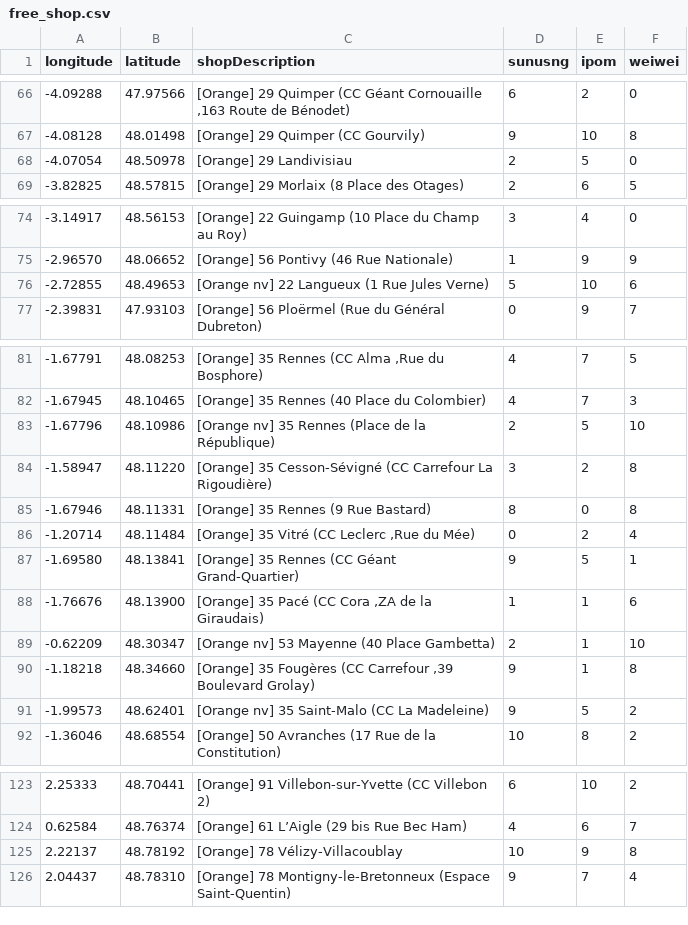
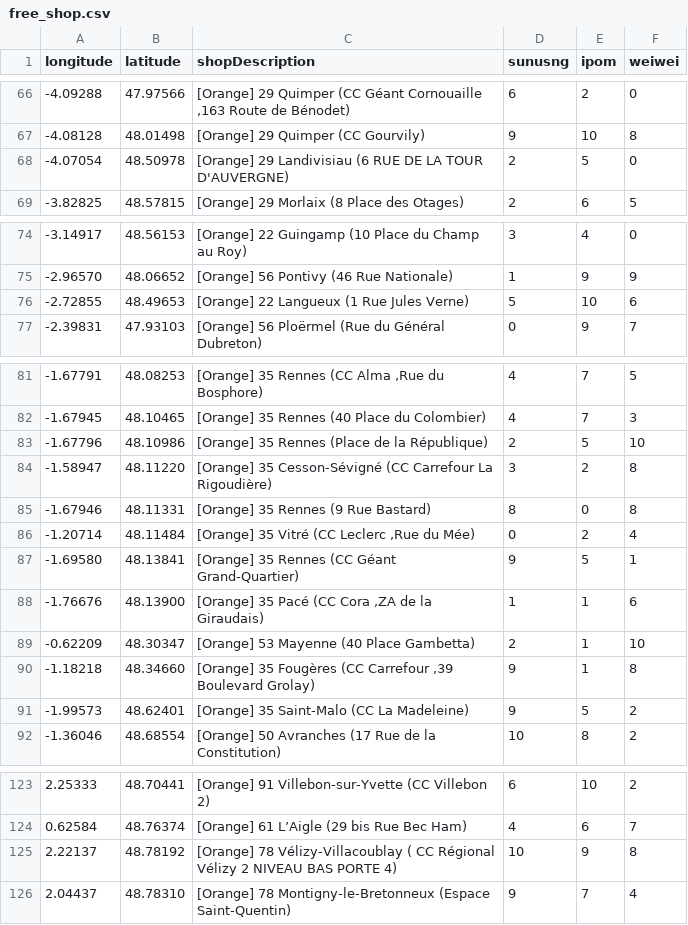
Before and after one commit to maguatte124/EData-P1-boutique-free-plus-proche, a CSV file: free_shop.csv, drawn as a sheet; only a part is shown, gaps mark what is left out; the diff covers the shown part only.

```diff
--- a/free_shop.csv
+++ b/free_shop.csv
@@ -67,3 +67,3 @@ longitude;latitude;shopDescription;sunusng;ipom;weiwei
 -4.08128;48.01498;[Orange] 29 Quimper (CC Gourvily);9;10;8
--4.07054;48.50978;[Orange] 29 Landivisiau;2;5;0
+-4.07054;48.50978;[Orange] 29 Landivisiau (6 RUE DE LA TOUR D'AUVERGNE);2;5;0
 -3.82825;48.57815;[Orange] 29 Morlaix (8 Place des Otages);2;6;5
@@ -75,3 +75,3 @@ longitude;latitude;shopDescription;sunusng;ipom;weiwei
 -2.96570;48.06652;[Orange] 56 Pontivy (46 Rue Nationale);1;9;9
--2.72855;48.49653;[Orange nv] 22 Langueux (1 Rue Jules Verne);5;10;6
+-2.72855;48.49653;[Orange] 22 Langueux (1 Rue Jules Verne);5;10;6
 -2.39831;47.93103;[Orange] 56 Ploërmel (Rue du Général Dubreton);0;9;7
@@ -82,3 +82,3 @@ longitude;latitude;shopDescription;sunusng;ipom;weiwei
 -1.67945;48.10465;[Orange] 35 Rennes (40 Place du Colombier);4;7;3
--1.67796;48.10986;[Orange nv] 35 Rennes (Place de la République);2;5;10
+-1.67796;48.10986;[Orange] 35 Rennes (Place de la République);2;5;10
 -1.58947;48.11220;[Orange] 35 Cesson-Sévigné (CC Carrefour La Rigoudière);3;2;8
@@ -88,5 +88,5 @@ longitude;latitude;shopDescription;sunusng;ipom;weiwei
 -1.76676;48.13900;[Orange] 35 Pacé (CC Cora ,ZA de la Giraudais);1;1;6
--0.62209;48.30347;[Orange nv] 53 Mayenne (40 Place Gambetta);2;1;10
+-0.62209;48.30347;[Orange] 53 Mayenne (40 Place Gambetta);2;1;10
 -1.18218;48.34660;[Orange] 35 Fougères (CC Carrefour ,39 Boulevard Grolay);9;1;8
--1.99573;48.62401;[Orange nv] 35 Saint-Malo (CC La Madeleine);9;5;2
+-1.99573;48.62401;[Orange] 35 Saint-Malo (CC La Madeleine);9;5;2
 -1.36046;48.68554;[Orange] 50 Avranches (17 Rue de la Constitution);10;8;2
@@ -124,3 +124,3 @@ longitude;latitude;shopDescription;sunusng;ipom;weiwei
 0.62584;48.76374;[Orange] 61 L’Aigle (29 bis Rue Bec Ham);4;6;7
-2.22137;48.78192;[Orange] 78 Vélizy-Villacoublay;10;9;8
+2.22137;48.78192;[Orange] 78 Vélizy-Villacoublay ( CC Régional Vélizy 2 NIVEAU BAS PORTE 4);10;9;8
 2.04437;48.78310;[Orange] 78 Montigny-le-Bretonneux (Espace Saint-Quentin);9;7;4
```
Also changed, not shown: 10 edited cells elsewhere in this file, 3 other files.
